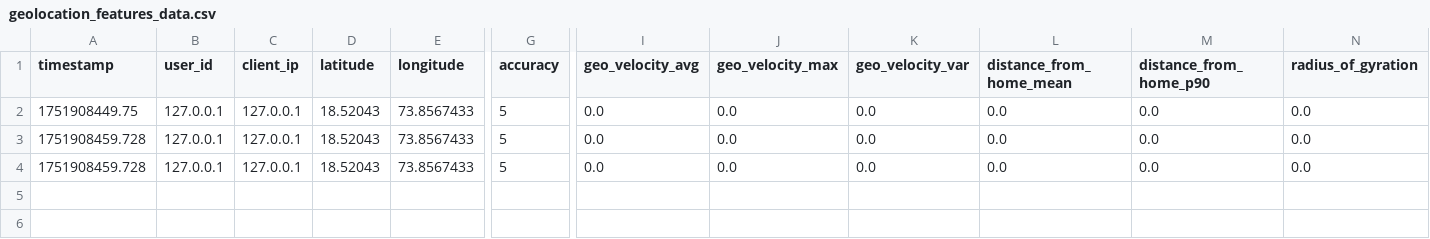
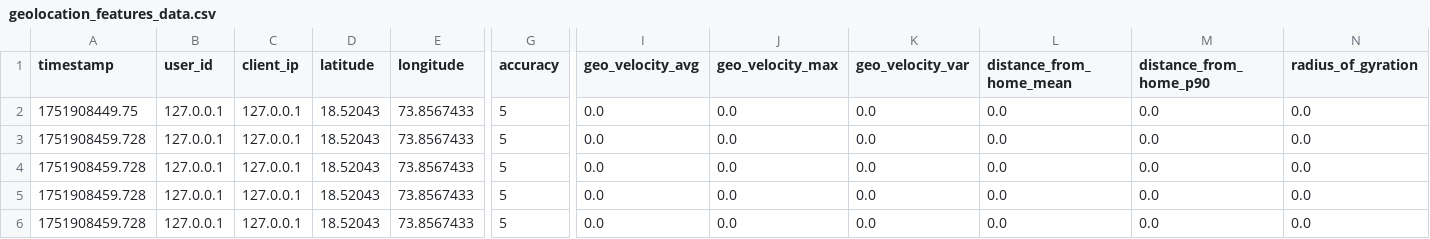
Before and after one commit to JainSneha6/RiverAuth, a CSV file: backend-python/geolocation_features_data.csv, drawn as a sheet; only a part is shown, gaps mark what is left out; rows hold the shown columns only; the diff names each change by its address in the sheet, - before the commit and + after, or states it on an @@ line.

Commit message:
User  ML AI Model Added

```diff
--- a/backend-python/geolocation_features_data.csv
+++ b/backend-python/geolocation_features_data.csv
+row 5: 1751908459.728 | 127.0.0.1 | 127.0.0.1 | 18.52043 | 73.8567433 | 5 | 0.0 | 0.0 | 0.0 | 0.0 | 0.0 | 0.0
+row 6: 1751908459.728 | 127.0.0.1 | 127.0.0.1 | 18.52043 | 73.8567433 | 5 | 0.0 | 0.0 | 0.0 | 0.0 | 0.0 | 0.0
```
Also changed, not shown: backend-python/ip_features_data.csv, 17 other files.
